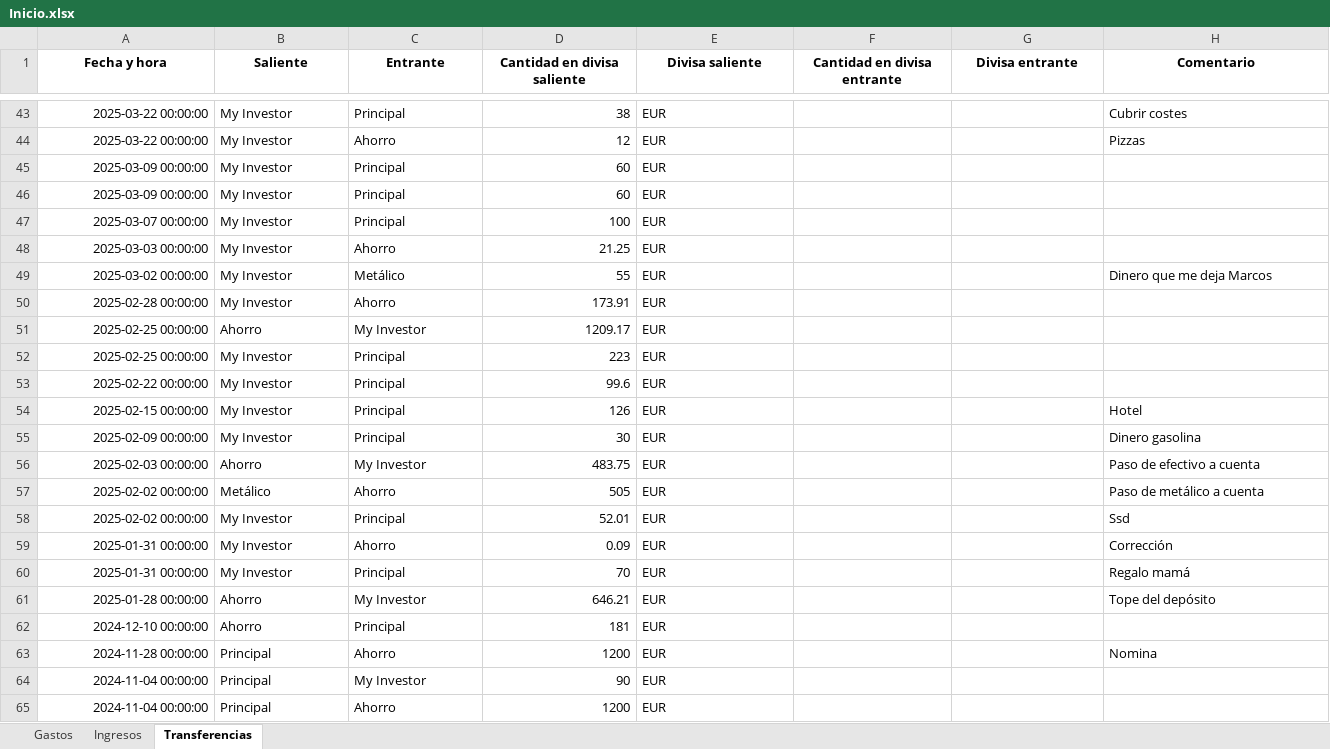
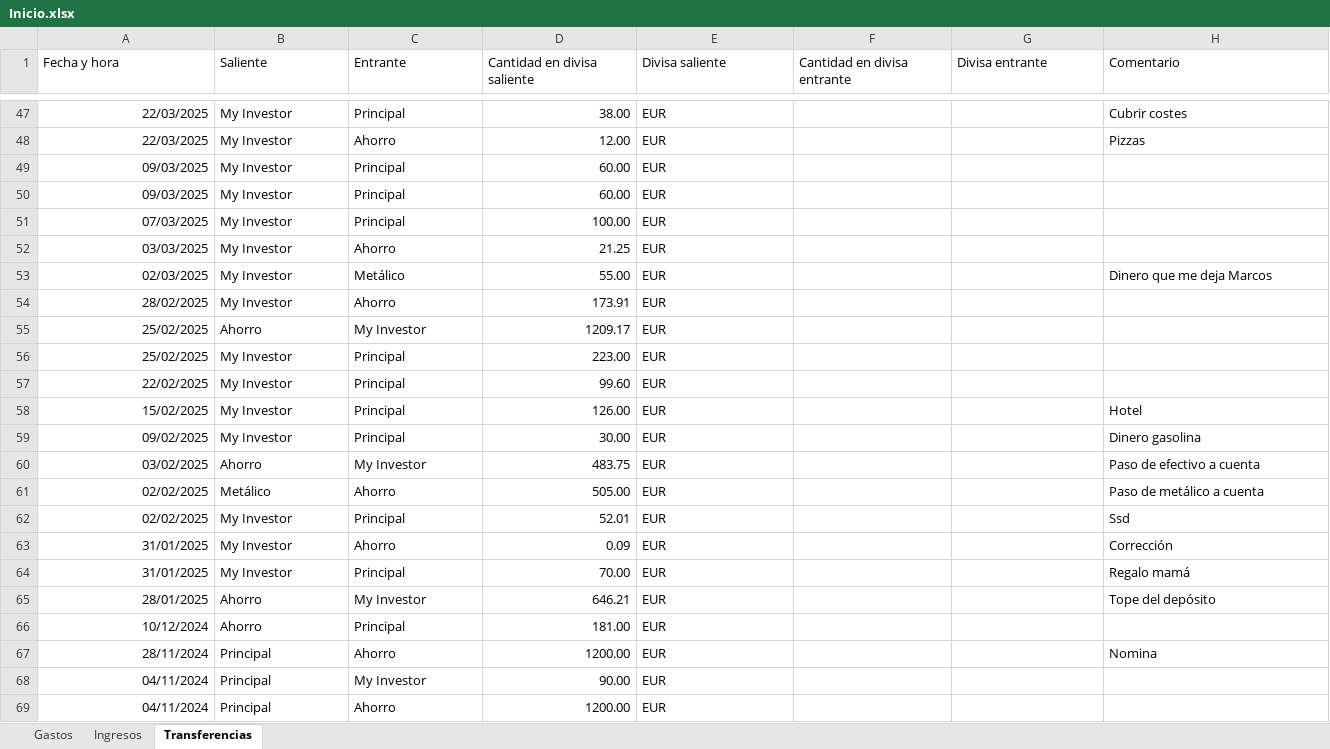
Before and after one commit to alexbaru2001/Gestiones, an Excel workbook: Personal_finanzas/Data/Registros/Inicio.xlsx, sheet Transferencias, drawn as a sheet; only a part is shown, gaps mark what is left out; values as stored, in another font and other column widths than the file's, no borders; addresses are those after the commit; the diff covers the shown part only; the diff names each change by its address in the sheet, - before the commit and + after, or states it on an @@ line.

```diff
--- a/Personal_finanzas/Data/Registros/Inicio.xlsx (sheet Transferencias)
+++ b/Personal_finanzas/Data/Registros/Inicio.xlsx (sheet Transferencias)
@@ A1:H1 bold: on → off, alignment: center → left @@
-A47:A48 (Fecha y hora): 2025-03-22 00:00:00
+A47:A48 (Fecha y hora): 22/03/2025
-D47 (Cantidad en divisa saliente): 38
+D47 (Cantidad en divisa saliente): 38.00
-D48 (Cantidad en divisa saliente): 12
+D48 (Cantidad en divisa saliente): 12.00
-A49:A50 (Fecha y hora): 2025-03-09 00:00:00
+A49:A50 (Fecha y hora): 09/03/2025
-D49:D50 (Cantidad en divisa saliente): 60
+D49:D50 (Cantidad en divisa saliente): 60.00
-A51 (Fecha y hora): 2025-03-07 00:00:00
+A51 (Fecha y hora): 07/03/2025
-D51 (Cantidad en divisa saliente): 100
+D51 (Cantidad en divisa saliente): 100.00
-A52 (Fecha y hora): 2025-03-03 00:00:00
+A52 (Fecha y hora): 03/03/2025
-A53 (Fecha y hora): 2025-03-02 00:00:00
+A53 (Fecha y hora): 02/03/2025
-D53 (Cantidad en divisa saliente): 55
+D53 (Cantidad en divisa saliente): 55.00
-A54 (Fecha y hora): 2025-02-28 00:00:00
+A54 (Fecha y hora): 28/02/2025
-A55:A56 (Fecha y hora): 2025-02-25 00:00:00
+A55:A56 (Fecha y hora): 25/02/2025
-D56 (Cantidad en divisa saliente): 223
+D56 (Cantidad en divisa saliente): 223.00
-A57 (Fecha y hora): 2025-02-22 00:00:00
+A57 (Fecha y hora): 22/02/2025
-D57 (Cantidad en divisa saliente): 99.6
+D57 (Cantidad en divisa saliente): 99.60
-A58 (Fecha y hora): 2025-02-15 00:00:00
+A58 (Fecha y hora): 15/02/2025
-D58 (Cantidad en divisa saliente): 126
+D58 (Cantidad en divisa saliente): 126.00
-A59 (Fecha y hora): 2025-02-09 00:00:00
+A59 (Fecha y hora): 09/02/2025
-D59 (Cantidad en divisa saliente): 30
+D59 (Cantidad en divisa saliente): 30.00
-A60 (Fecha y hora): 2025-02-03 00:00:00
+A60 (Fecha y hora): 03/02/2025
-A61:A62 (Fecha y hora): 2025-02-02 00:00:00
+A61:A62 (Fecha y hora): 02/02/2025
-D61 (Cantidad en divisa saliente): 505
+D61 (Cantidad en divisa saliente): 505.00
-A63:A64 (Fecha y hora): 2025-01-31 00:00:00
+A63:A64 (Fecha y hora): 31/01/2025
-D64 (Cantidad en divisa saliente): 70
+D64 (Cantidad en divisa saliente): 70.00
-A65 (Fecha y hora): 2025-01-28 00:00:00
+A65 (Fecha y hora): 28/01/2025
-A66 (Fecha y hora): 2024-12-10 00:00:00
+A66 (Fecha y hora): 10/12/2024
-D66 (Cantidad en divisa saliente): 181
+D66 (Cantidad en divisa saliente): 181.00
-A67 (Fecha y hora): 2024-11-28 00:00:00
+A67 (Fecha y hora): 28/11/2024
-D67 (Cantidad en divisa saliente): 1200
+D67 (Cantidad en divisa saliente): 1200.00
-A68:A69 (Fecha y hora): 2024-11-04 00:00:00
+A68:A69 (Fecha y hora): 04/11/2024
-D68 (Cantidad en divisa saliente): 90
+D68 (Cantidad en divisa saliente): 90.00
-D69 (Cantidad en divisa saliente): 1200
+D69 (Cantidad en divisa saliente): 1200.00
```
Also changed, not shown: 5 added rows, 1 removed row and 69 edited cells elsewhere in this sheet, sheet Gastos, sheet Ingresos, 4 other files.
